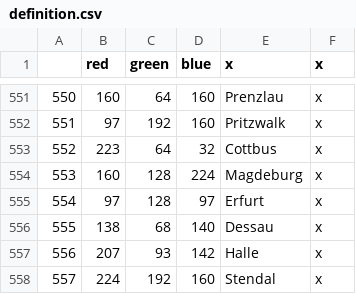
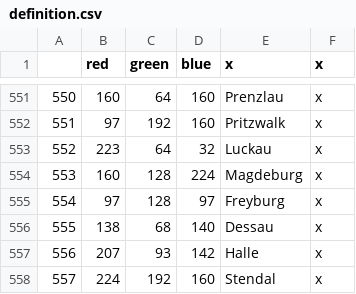
Before and after one commit to person223/Napoleon-s-Legacy-Restored, a CSV file: definition.csv, drawn as a sheet; only a part is shown, gaps mark what is left out.

Commit message:
Update definition.csv

```diff
--- a/definition.csv
+++ b/definition.csv
@@ -552,5 +552,5 @@
 551;97;192;160;Pritzwalk;x
-552;223;64;32;Cottbus;x
+552;223;64;32;Luckau;x
 553;160;128;224;Magdeburg;x
-554;97;128;97;Erfurt;x
+554;97;128;97;Freyburg;x
 555;138;68;140;Dessau;x
```
